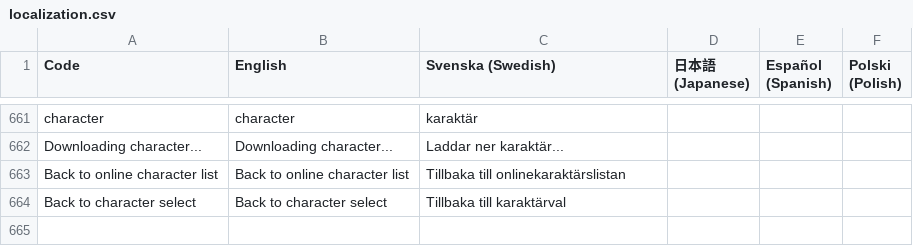
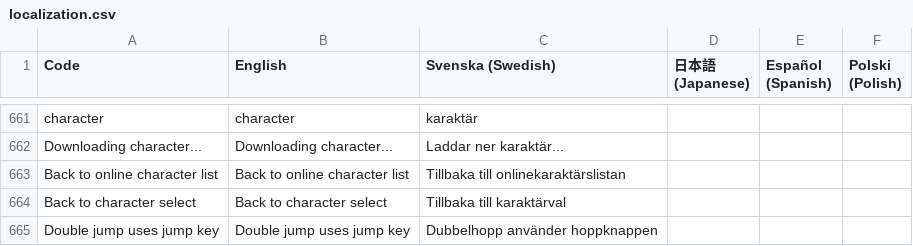
Before and after one commit to Jonnil/Sticky-Paws-DX, a CSV file: datafiles/localization.csv, drawn as a sheet; only a part is shown, gaps mark what is left out.

```diff
--- a/datafiles/localization.csv
+++ b/datafiles/localization.csv
@@ -664 +664,2 @@ Back to online character list,Back to online character list,Tillbaka till online
 Back to character select,Back to character select,Tillbaka till karaktärval,,,
+Double jump uses jump key,Double jump uses jump key,Dubbelhopp använder hoppknappen,,,
```
Also changed, not shown: 13 other files.
